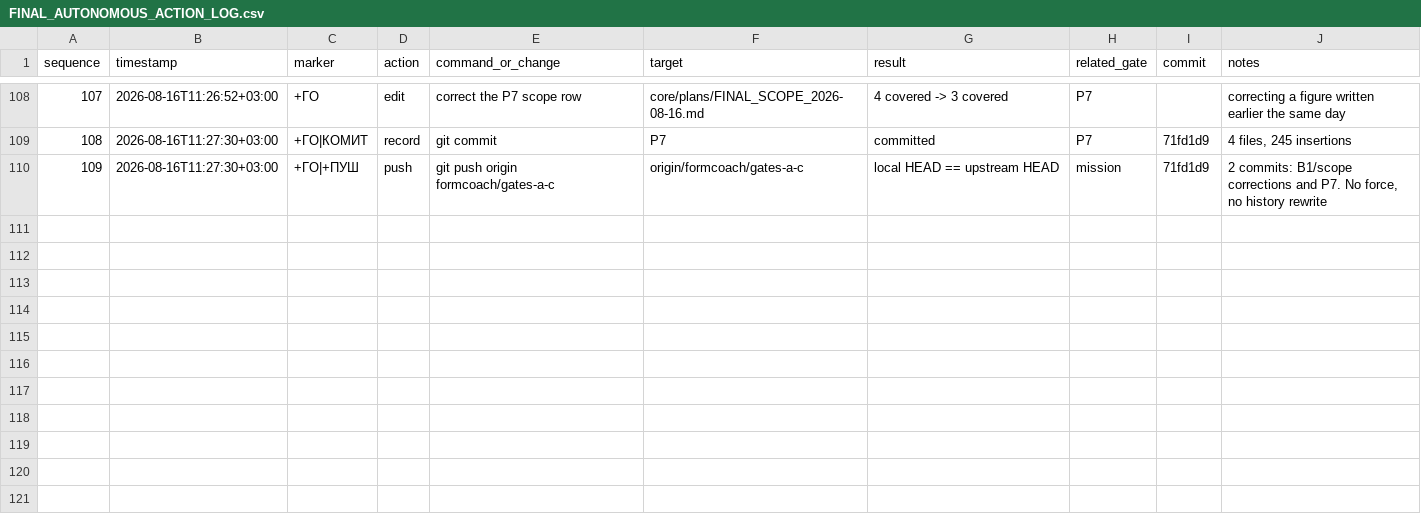
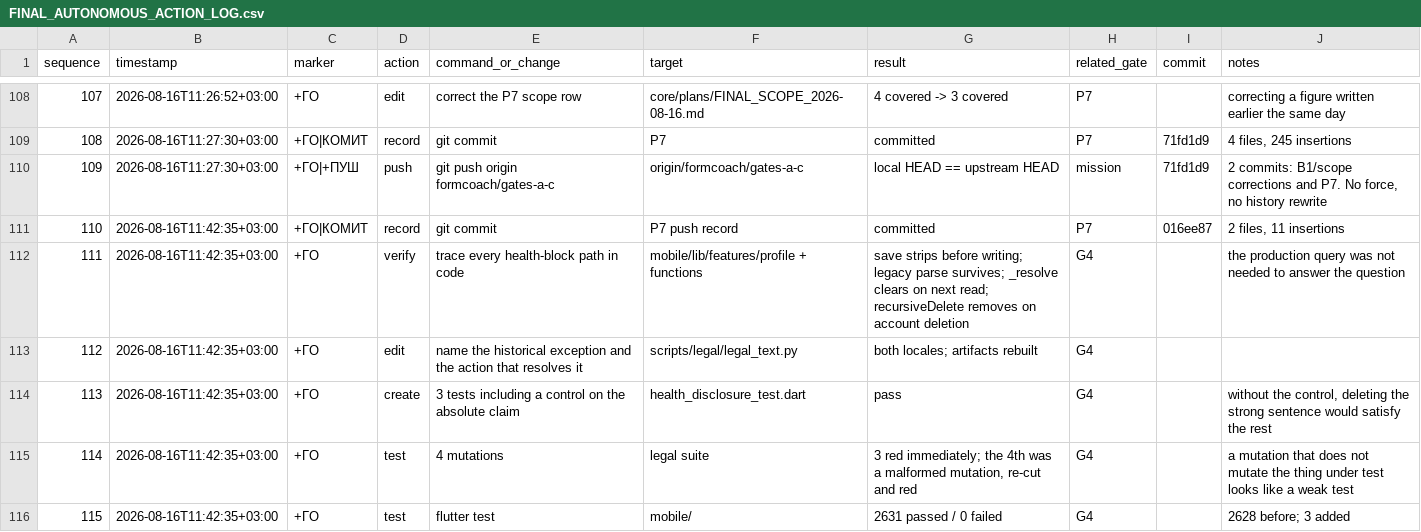
Before and after one commit to xLZDx/Fitness-App, a CSV file: core/plans/FINAL_AUTONOMOUS_ACTION_LOG.csv, drawn as a sheet; only a part is shown, gaps mark what is left out; the diff names each change by its address in the sheet, - before the commit and + after, or states it on an @@ line.

Commit message:
fix: settle R5 by reading the code instead of querying production (G4)
R5 has been UNKNOWN since Gate J, on the grounds that settling it needed a
read-only query against production Firestore this session cannot run.
Exhausting the local evidence first closed it.

DeviceHealthProfileRepository.save calls stripSensitive before it writes, so
the current app cannot put a health block on the server -- the present-tense
sentence "is stored on your device and is not sent to this app's servers" is
true, and device_health_profile_repository_test.dart already pins the behaviour
behind it. firestore_profile_repository.dart:74 still parses one because a
document written before 2026-08-06 may carry it. _resolve moves that block down
and clears it upstream on the owner's next read, and deleteAccount's
recursiveDelete over users/{uid} removes it with the account.

So the only population the absolute sentence could be wrong for is an account
nobody has opened since -- which is precisely the population it was silently
speaking for.

Gate G4's acceptance was written as "either an evidential read-only Firestore
query, or soften the absolute wording". Neither branch was taken as written.
Softening would retract a sentence that is true and that a reader needs; the
query would measure a residue the code already accounts for. Both locales keep
the absolute claim and add the one case it cannot promise for, with the single
action that resolves it: opening the app once. A disclosure that names a
residue and offers no action is worse than one that names nothing.

Three tests, and the third is the point: a control asserting the absolute claim
is still made. Without it, every other assertion is satisfied by deleting the
strong sentence, which is the tempting way to make a wording complaint go away.

Four mutations. Dropping the whole exception, dropping the RU one while EN
keeps it, and keeping the exception while removing the reader's action -- all
red. The fourth went green on the first attempt, and that was the mutation's
fault rather than the test's: it cut from "this app's servers." onward, leaving
"is not sent to" on the line above to join with the mutant, so the asserted
substring survived by accident. Re-cut across the whole clause it is red. Worth
recording, because a mutation that does not mutate the thing under test reports
a sound test as weak, and only checking the mutated artifact tells them apart.

flutter test 2631 passed / 0 failed (2628 before, 3 added).

```diff
--- a/core/plans/FINAL_AUTONOMOUS_ACTION_LOG.csv
+++ b/core/plans/FINAL_AUTONOMOUS_ACTION_LOG.csv
+row 111: 110 | 2026-08-16T11:42:35+03:00 | +ГО|КОМИТ | record | git commit | P7 push record | committed | P7 | 016ee87 | 2 files, 11 insertions
+row 112: 111 | 2026-08-16T11:42:35+03:00 | +ГО | verify | trace every health-block path in code | mobile/lib/features/profile + functions | save strips before writing; legacy parse survives; _resolve clears on next read; recursiveDelete removes on account deletion | G4 |  | the production query was not needed to answer the question
+row 113: 112 | 2026-08-16T11:42:35+03:00 | +ГО | edit | name the historical exception and the action that resolves it | scripts/legal/legal_text.py | both locales; artifacts rebuilt | G4
+row 114: 113 | 2026-08-16T11:42:35+03:00 | +ГО | create | 3 tests including a control on the absolute claim | health_disclosure_test.dart | pass | G4 |  | without the control, deleting the strong sentence would satisfy the rest
+row 115: 114 | 2026-08-16T11:42:35+03:00 | +ГО | test | 4 mutations | legal suite | 3 red immediately; the 4th was a malformed mutation, re-cut and red | G4 |  | a mutation that does not mutate the thing under test looks like a weak test
+row 116: 115 | 2026-08-16T11:42:35+03:00 | +ГО | test | flutter test | mobile/ | 2631 passed / 0 failed | G4 |  | 2628 before; 3 added
```
Also changed, not shown: 7 other files.
